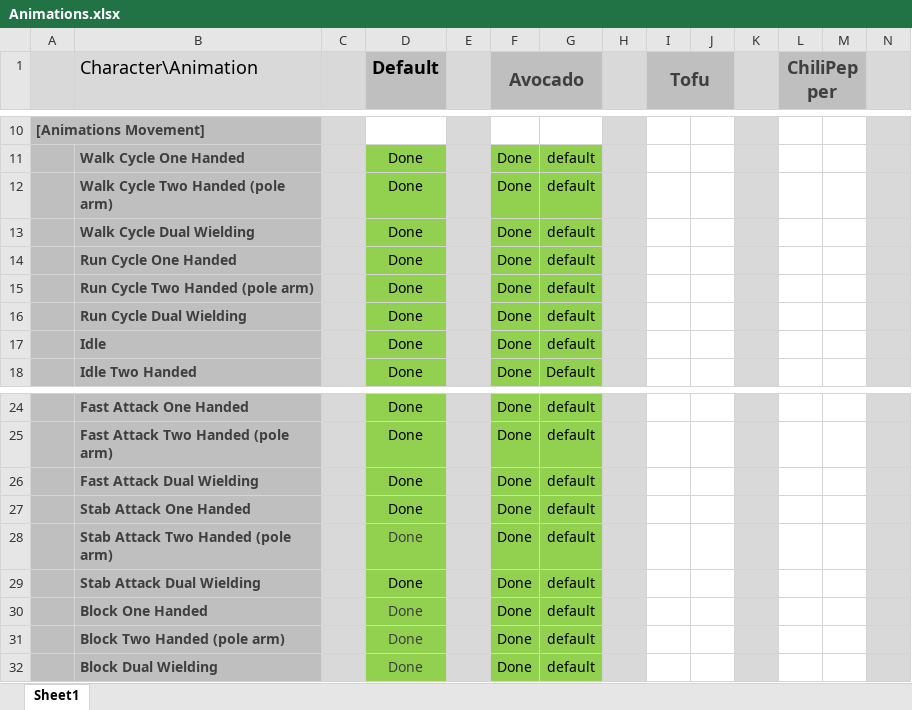
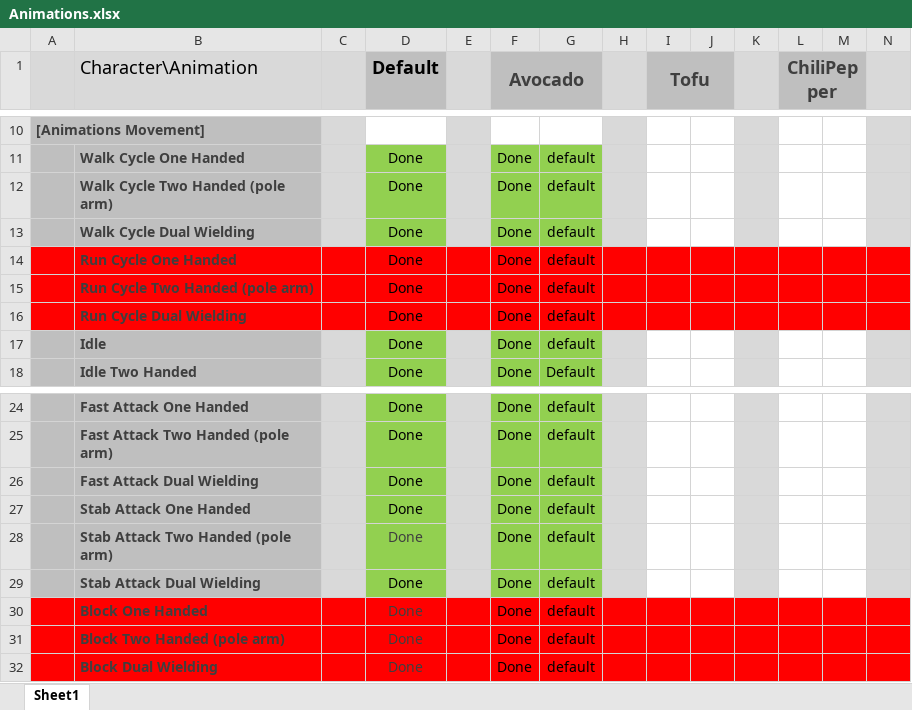
Before and after one commit to AGGP-NHTI/Capstone2020_SliceNDice, an Excel workbook: ArtBible/Animations.xlsx, sheet Sheet1, drawn as a sheet; only a part is shown, gaps mark what is left out; values as stored, in another font and other column widths than the file's, no borders; the diff covers the shown part only; the diff names each change by its address in the sheet, - before the commit and + after, or states it on an @@ line.

Commit message:
updated excell anim sheet

```diff
--- a/ArtBible/Animations.xlsx (sheet Sheet1)
+++ b/ArtBible/Animations.xlsx (sheet Sheet1)
-A14:B16 fill: #BFBFBF
+A14:B16 fill: #FF0000
-C14:C16 fill: #D9D9D9
+C14:C16 fill: #FF0000
-D14:D16 fill: #92D050
+D14:D16 fill: #FF0000
-E14:E16 fill: #D9D9D9
+E14:E16 fill: #FF0000
-F14:G16 fill: #92D050
+F14:G16 fill: #FF0000
-H14:H16 fill: #D9D9D9
+H14:H16 fill: #FF0000
-I14:J16 fill: none
+I14:J16 fill: #FF0000
-K14:K16 fill: #D9D9D9
+K14:K16 fill: #FF0000
-L14:M16 fill: none
+L14:M16 fill: #FF0000
-N14:N16 fill: #D9D9D9
+N14:N16 fill: #FF0000
-A30:B32 fill: #BFBFBF
+A30:B32 fill: #FF0000
-C30:C32 fill: #D9D9D9
+C30:C32 fill: #FF0000
-D30:D32 fill: #92D050
+D30:D32 fill: #FF0000
-E30:E32 fill: #D9D9D9
+E30:E32 fill: #FF0000
-F30:G32 fill: #92D050
+F30:G32 fill: #FF0000
-H30:H32 fill: #D9D9D9
+H30:H32 fill: #FF0000
-I30:J32 fill: none
+I30:J32 fill: #FF0000
-K30:K32 fill: #D9D9D9
+K30:K32 fill: #FF0000
-L30:M32 fill: none
+L30:M32 fill: #FF0000
-N30:N32 fill: #D9D9D9
+N30:N32 fill: #FF0000
```
Also changed, not shown: cell formats elsewhere in this sheet.
